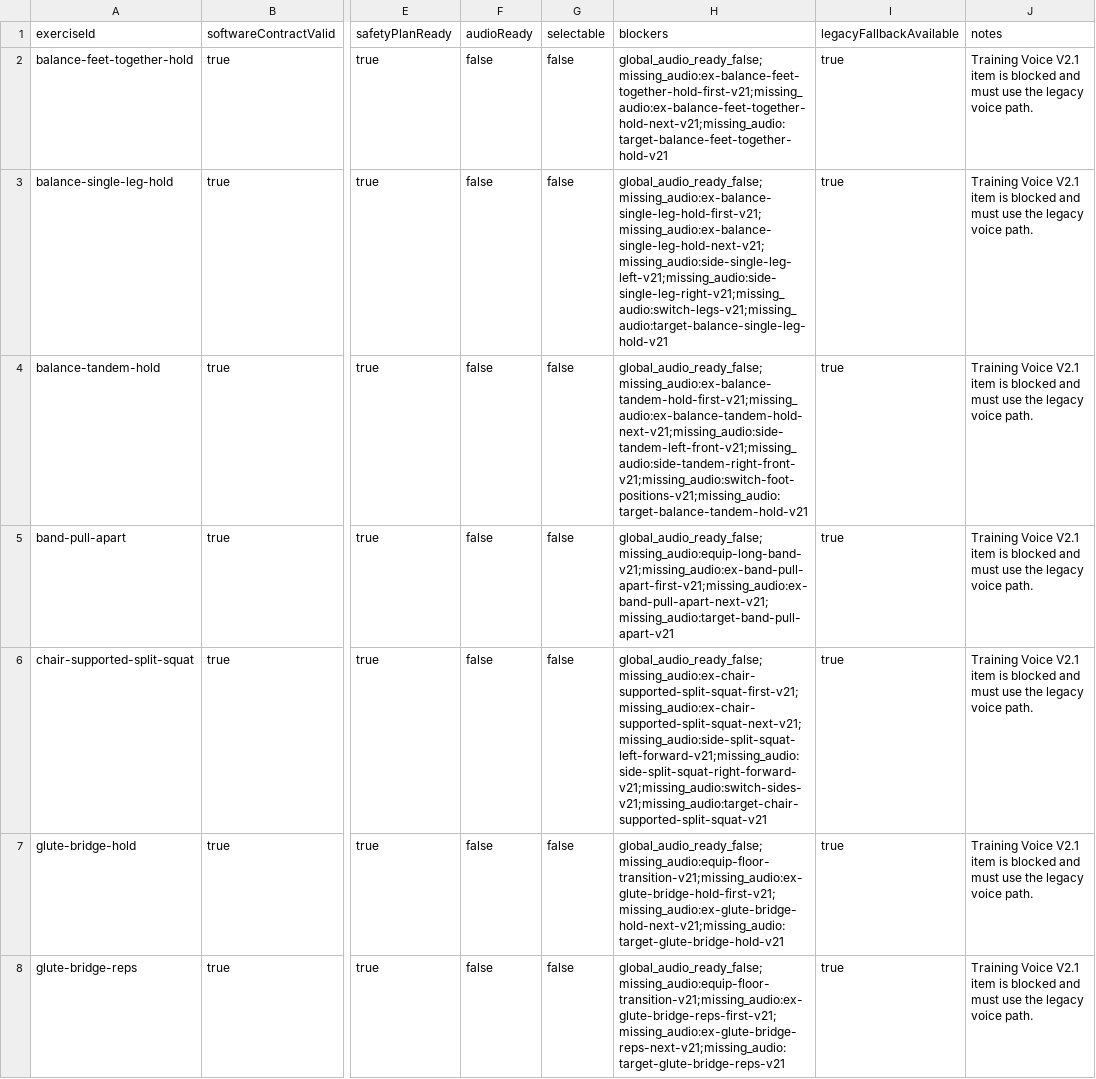
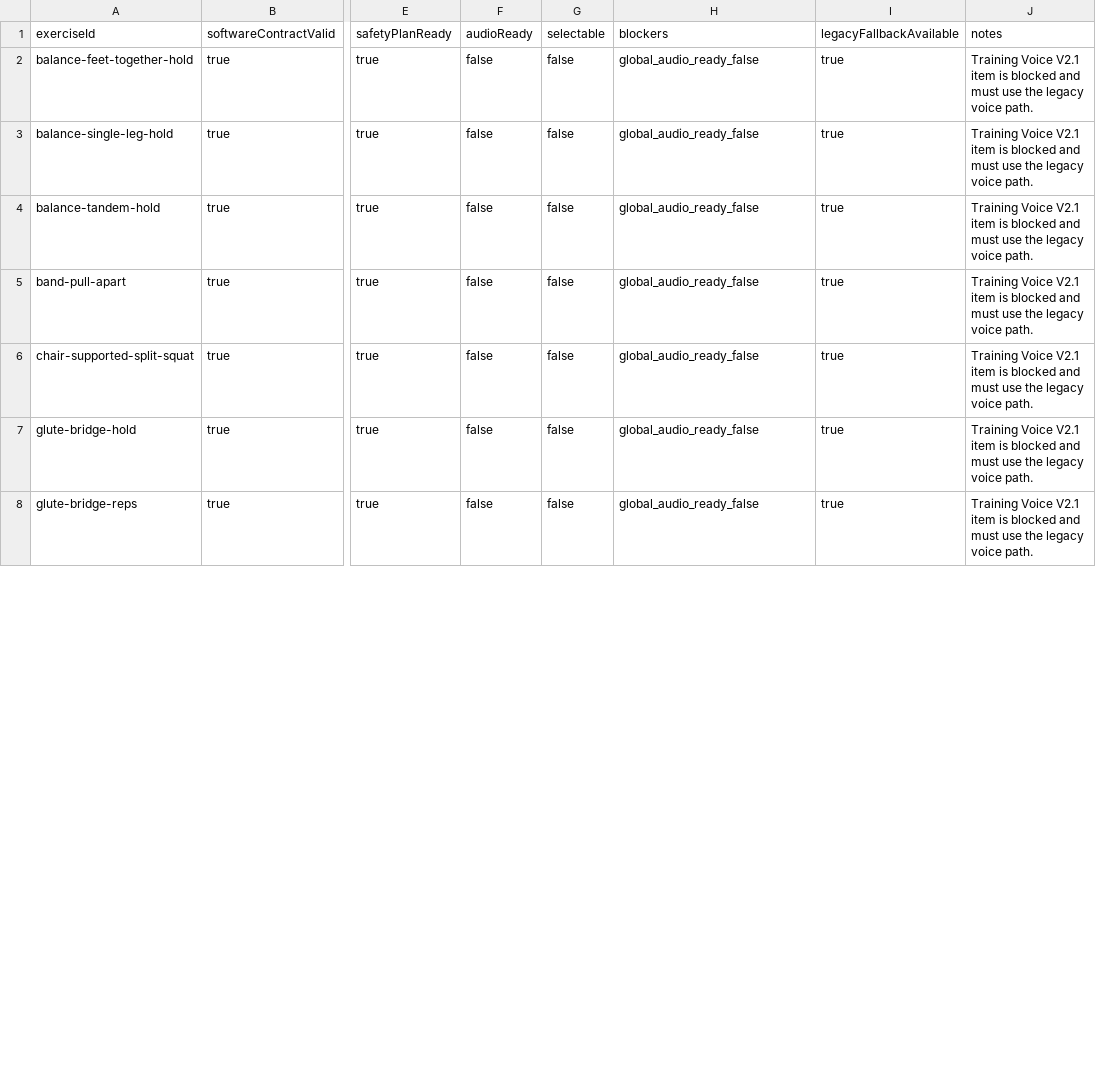
Before and after one commit to Suvan-goel/Hale, a CSV file: docs/audits/HALE_TRAINING_VOICE_V2_1_RUNTIME_READINESS.csv, drawn as a sheet; only a part is shown, gaps mark what is left out; the diff covers the shown part only; the diff names each change by its address in the sheet, - before the commit and + after, or states it on an @@ line.

Commit message:
Add voice V2.1 generated assets and audits

```diff
--- a/docs/audits/HALE_TRAINING_VOICE_V2_1_RUNTIME_READINESS.csv
+++ b/docs/audits/HALE_TRAINING_VOICE_V2_1_RUNTIME_READINESS.csv
-H2 (blockers): global_audio_ready_false;missing_audio:ex-balance-feet-together-hold-first-v21;missing_audio:ex-balance-feet-together-hold-next-v21;missing_audio:target-balance-feet-together-hold-v21
+H2 (blockers): global_audio_ready_false
-H3 (blockers): global_audio_ready_false;missing_audio:ex-balance-single-leg-hold-first-v21;missing_audio:ex-balance-single-leg-hold-next-v21;missing_audio:side-single-leg-left-v21;missing_audio:side-single-leg-right-v21;missing_audio:switch-legs-v21;missing_audio:target-balance-single-leg-hold-v21
+H3 (blockers): global_audio_ready_false
-H4 (blockers): global_audio_ready_false;missing_audio:ex-balance-tandem-hold-first-v21;missing_audio:ex-balance-tandem-hold-next-v21;missing_audio:side-tandem-left-front-v21;missing_audio:side-tandem-right-front-v21;missing_audio:switch-foot-positions-v21;missing_audio:target-balance-tandem-hold-v21
+H4 (blockers): global_audio_ready_false
-H5 (blockers): global_audio_ready_false;missing_audio:equip-long-band-v21;missing_audio:ex-band-pull-apart-first-v21;missing_audio:ex-band-pull-apart-next-v21;missing_audio:target-band-pull-apart-v21
+H5 (blockers): global_audio_ready_false
-H6 (blockers): global_audio_ready_false;missing_audio:ex-chair-supported-split-squat-first-v21;missing_audio:ex-chair-supported-split-squat-next-v21;missing_audio:side-split-squat-left-forward-v21;missing_audio:side-split-squat-right-forward-v21;missing_audio:switch-sides-v21;missing_audio:target-chair-supported-split-squat-v21
+H6 (blockers): global_audio_ready_false
-H7 (blockers): global_audio_ready_false;missing_audio:equip-floor-transition-v21;missing_audio:ex-glute-bridge-hold-first-v21;missing_audio:ex-glute-bridge-hold-next-v21;missing_audio:target-glute-bridge-hold-v21
+H7 (blockers): global_audio_ready_false
-H8 (blockers): global_audio_ready_false;missing_audio:equip-floor-transition-v21;missing_audio:ex-glute-bridge-reps-first-v21;missing_audio:ex-glute-bridge-reps-next-v21;missing_audio:target-glute-bridge-reps-v21
+H8 (blockers): global_audio_ready_false
```
Also changed, not shown: 30 edited cells elsewhere in this file, docs/audits/HALE_MICRO_CHECK_VOICE_V2_1_COMPOSED_TIMELINES.csv, docs/audits/HALE_TRAINING_VOICE_V2_1_CONTROL_ASSET_REQUIREMENTS.csv, 45 other files.
